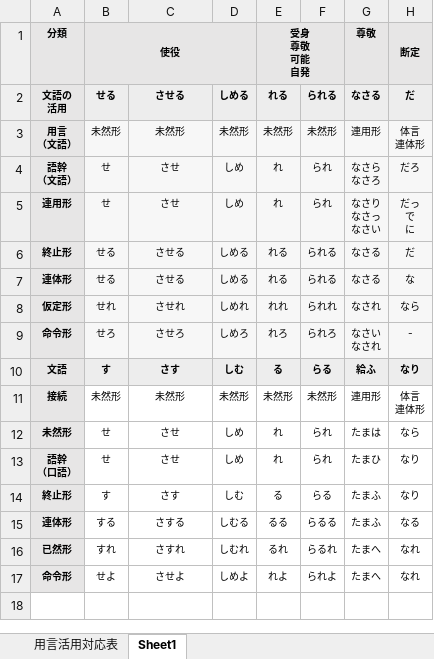
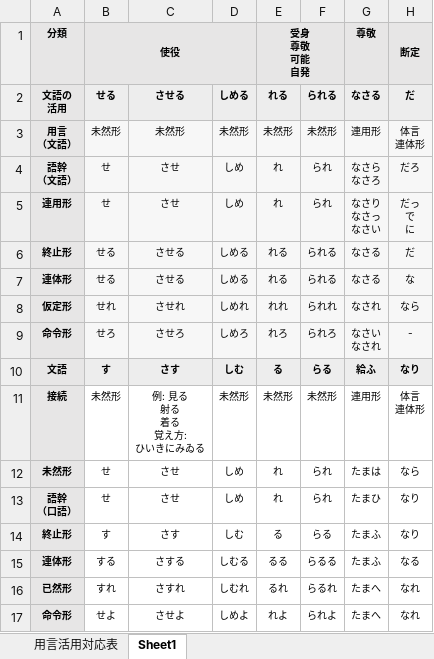
Before and after one commit to nakagaway218/remotion, an Excel workbook: Studymaterials/日本語助動詞一覧.xlsx, sheet Sheet1, drawn as a sheet; only a part is shown; values as stored, in another font and other column widths than the file's, no borders; ↵ is a line break in a cell; the diff names each change by its address in the sheet, - before the commit and + after, or states it on an @@ line.

Commit message:
Update Japanese conjugation workbook

```diff
--- a/Studymaterials/日本語助動詞一覧.xlsx (sheet Sheet1)
+++ b/Studymaterials/日本語助動詞一覧.xlsx (sheet Sheet1)
-C11: 未然形
+C11: 例: 見る ↵ 射る ↵ 着る ↵ 覚え方: ↵ ひいきにみゐる
```
